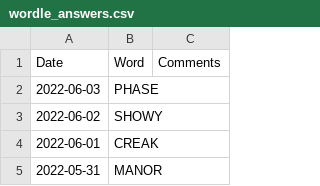
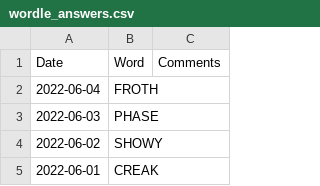
Before and after one commit to mdahlman/wordle, a CSV file: docs/_data/wordle_answers.csv, drawn as a sheet; only a part is shown; the shorter side is filled out with more unchanged rows.

Commit message:
answers through 2022-06-04

```diff
--- a/docs/_data/wordle_answers.csv
+++ b/docs/_data/wordle_answers.csv
@@ -1,2 +1,3 @@
 Date,Word,Comments
+2022-06-04,FROTH,
 2022-06-03,PHASE,
```
